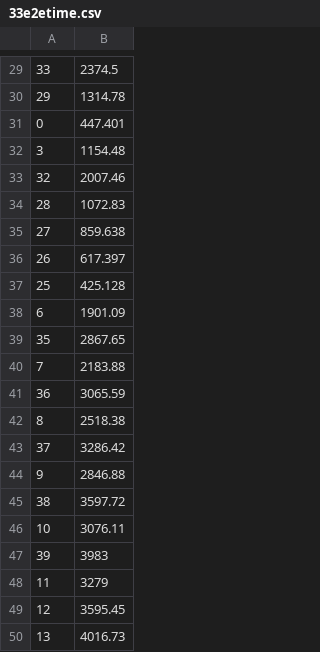
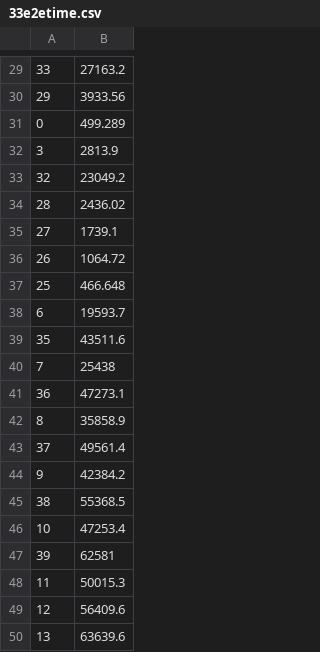
Before and after one commit to HaseebLUMS/octree, a CSV file: quic_benchmarks/data/33e2etime.csv, drawn as a sheet; only a part is shown, gaps mark what is left out; the diff covers the shown part only.

```diff
--- a/quic_benchmarks/data/33e2etime.csv
+++ b/quic_benchmarks/data/33e2etime.csv
@@ -29,22 +29,22 @@
-33,2374.5
-29,1314.78
-0,447.401
-3,1154.48
-32,2007.46
-28,1072.83
-27,859.638
-26,617.397
-25,425.128
-6,1901.09
-35,2867.65
-7,2183.88
-36,3065.59
-8,2518.38
-37,3286.42
-9,2846.88
-38,3597.72
-10,3076.11
-39,3983
-11,3279
-12,3595.45
-13,4016.73
+33,27163.2
+29,3933.56
+0,499.289
+3,2813.9
+32,23049.2
+28,2436.02
+27,1739.1
+26,1064.72
+25,466.648
+6,19593.7
+35,43511.6
+7,25438
+36,47273.1
+8,35858.9
+37,49561.4
+9,42384.2
+38,55368.5
+10,47253.4
+39,62581
+11,50015.3
+12,56409.6
+13,63639.6
```
Also changed, not shown: 28 edited cells elsewhere in this file, quic_benchmarks/data/33bytes.csv, quic_benchmarks/data/33time.csv.
